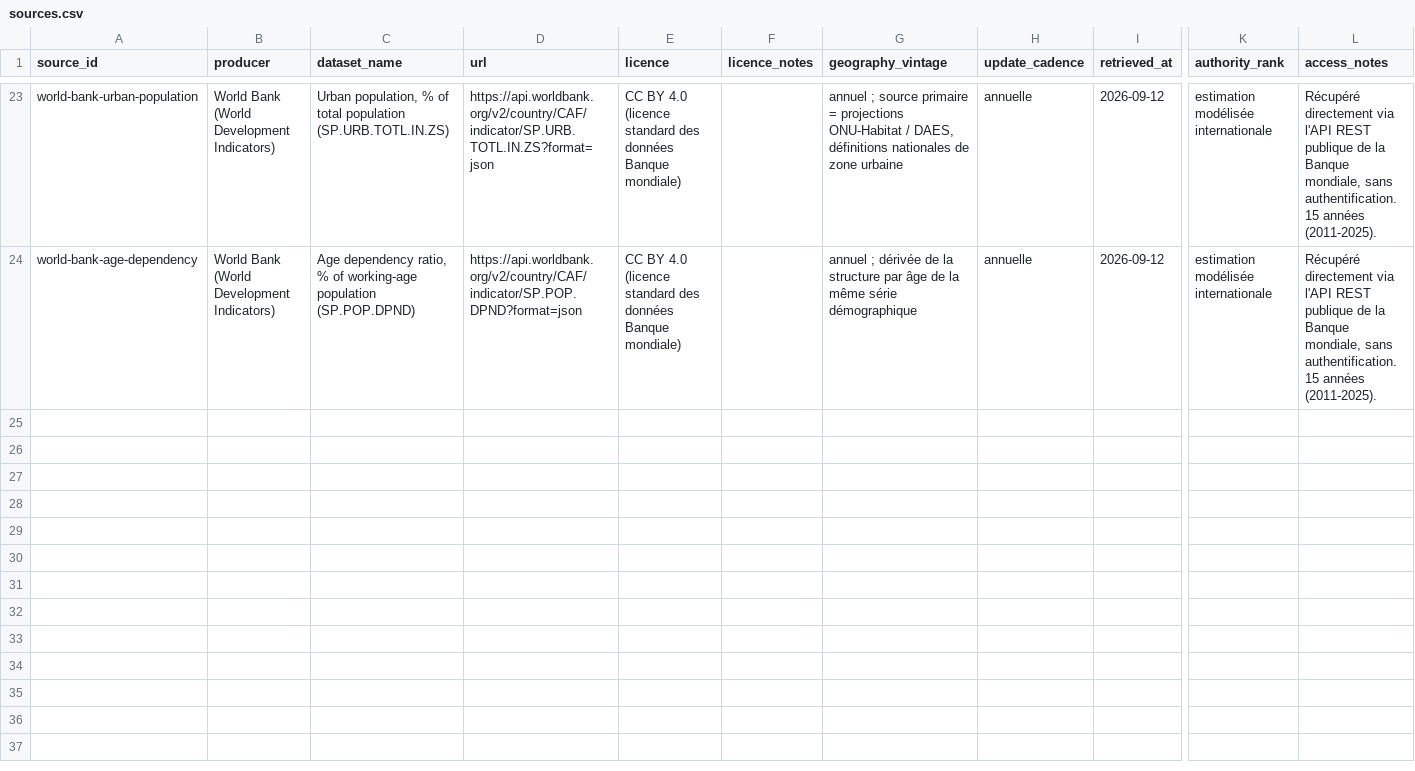
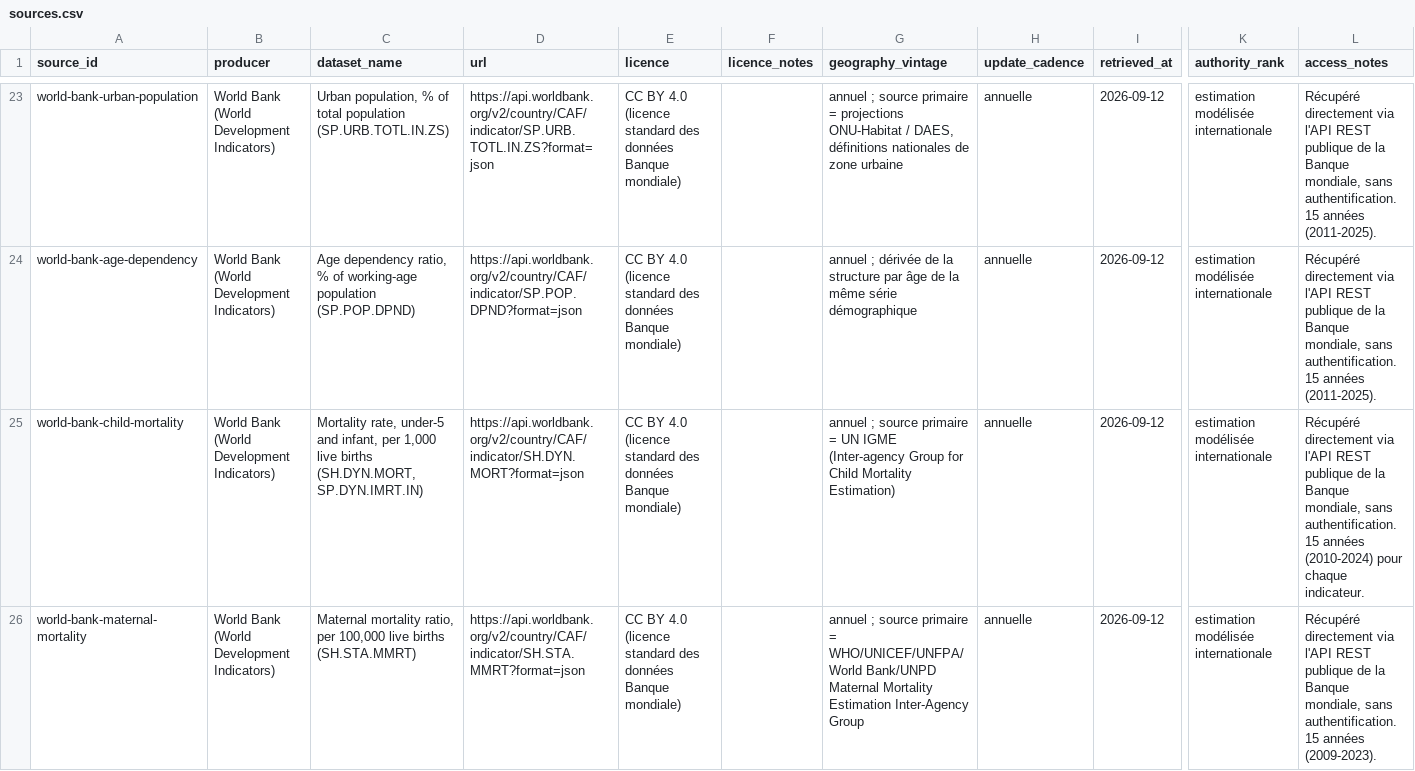
Before and after one commit to jpzolabe/car-data-atlas, a CSV file: data/sources.csv, drawn as a sheet; only a part is shown, gaps mark what is left out; rows hold the shown columns only; the diff covers the shown part only; the diff names each change by its address in the sheet, - before the commit and + after, or states it on an @@ line.

Commit message:
feat: add santé theme (10 indicators, first brand-new theme this pass)
First theme page built from scratch this session, not a widening of
an existing page. 10 World Bank indicators, each confirmed live for
CAF before adding, grouped into 4 categories ordered by logical
sequence: systeme de sante (resources) -> vaccination (prevention) ->
mortalite et esperance de vie (outcomes) -> maladies (disease-specific
burden). Esperance de vie is the headline.

No disclosure blocks -- every indicator has exactly one source so far.
One real gap flagged rather than hidden: hospital-bed density's most
recent World Bank data point for CAF is from 2011 (only 6 points
total). The health-facility travel-time raster already on HDX is
explicitly not rebuilt here, per CLAUDE.md's "do not rebuild what
exists" -- linked instead.

Caught and fixed a French agreement bug while building the sentence
templates: "les depenses de sante ... s'etablissait" (plural subject,
singular verb) -- rephrased to a singular subject ("le poids des
depenses de sante dans le PIB") rather than special-casing verb
agreement.

5 of 7 sitemap themes now exist. Nav links, home page count, and
methode.astro's freshness table updated across all pages.

```diff
--- a/data/sources.csv
+++ b/data/sources.csv
+row 25: world-bank-child-mortality | World Bank (World Development Indicators) | Mortality rate, under-5 and infant, per 1,000 live births (SH.DYN.MORT, SP.DYN.IMRT.IN) | https://api.worldbank.org/v2/country/CAF/indicator/SH.DYN.MORT?format=json | CC BY 4.0 (licence standard des données Banque mondiale) |  | annuel ; source primaire = UN IGME (Inter-agency Group for Child Mortality Estimation) | annuelle | 2026-09-12 | estimation modélisée internationale | Récupéré directement via l'API REST publique de la Banque mondiale, sans authentification. 15 années (2010-2024) pour chaque indicateur.
+row 26: world-bank-maternal-mortality | World Bank (World Development Indicators) | Maternal mortality ratio, per 100,000 live births (SH.STA.MMRT) | https://api.worldbank.org/v2/country/CAF/indicator/SH.STA.MMRT?format=json | CC BY 4.0 (licence standard des données Banque mondiale) |  | annuel ; source primaire = WHO/UNICEF/UNFPA/World Bank/UNPD Maternal Mortality Estimation Inter-Agency Group | annuelle | 2026-09-12 | estimation modélisée internationale | Récupéré directement via l'API REST publique de la Banque mondiale, sans authentification. 15 années (2009-2023).
```
Also changed, not shown: 5 added rows elsewhere in this file, data/indicators.csv, 17 other files.
